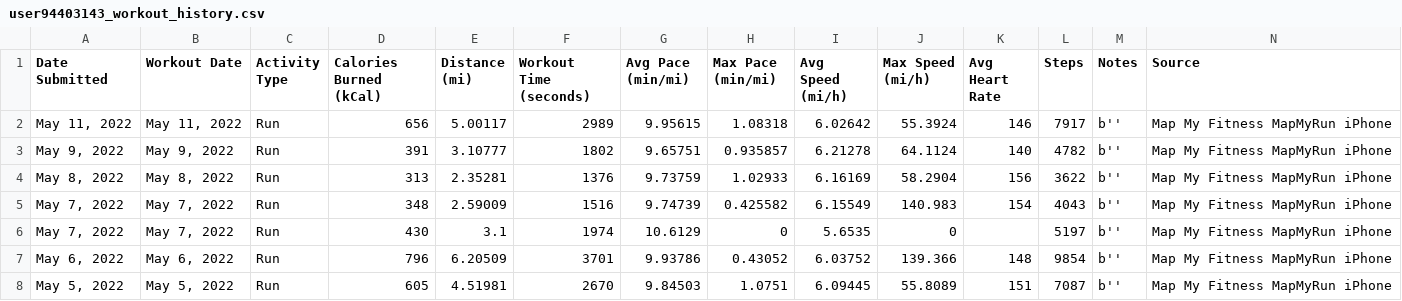
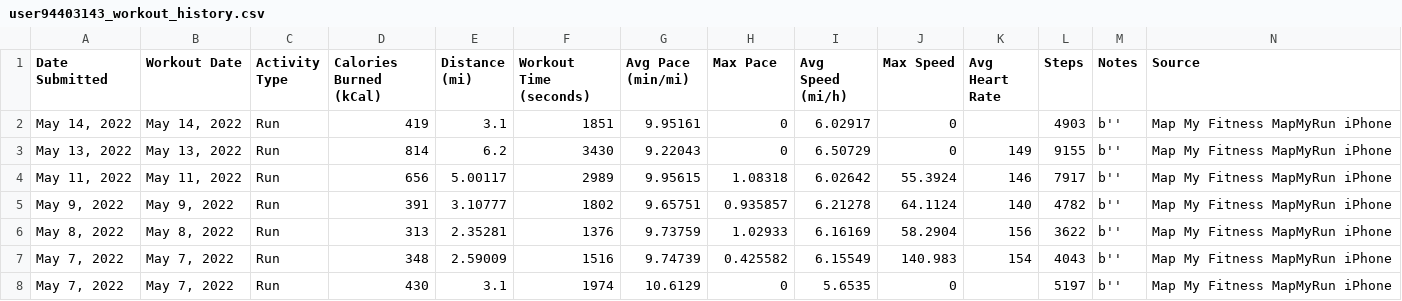
Before and after one commit to Cbhami/Coraline, a CSV file: Resources/csv data/user94403143_workout_history.csv, drawn as a sheet; only a part is shown; the shorter side is filled out with more unchanged rows; rows hold the shown columns only; the diff names each change by its address in the sheet, - before the commit and + after, or states it on an @@ line.

```diff
--- a/Resources/csv data/user94403143_workout_history.csv
+++ b/Resources/csv data/user94403143_workout_history.csv
-H1: Max Pace (min/mi)
+H1: Max Pace
-J1: Max Speed (mi/h)
+J1: Max Speed
+row 2: May 14, 2022 | May 14, 2022 | Run | 419 | 3.1 | 1851 | 9.95161 | 0 | 6.02917 | 0 |  | 4903 | b'' | Map My Fitness MapMyRun iPhone
+row 3: May 13, 2022 | May 13, 2022 | Run | 814 | 6.2 | 3430 | 9.22043 | 0 | 6.50729 | 0 | 149 | 9155 | b'' | Map My Fitness MapMyRun iPhone
```
Also changed, not shown: 3 other files.
